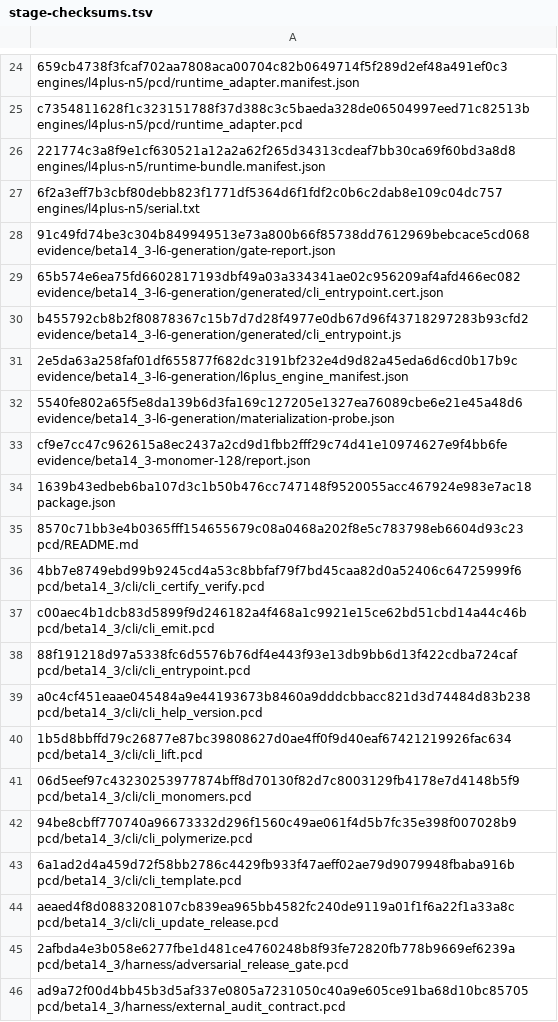
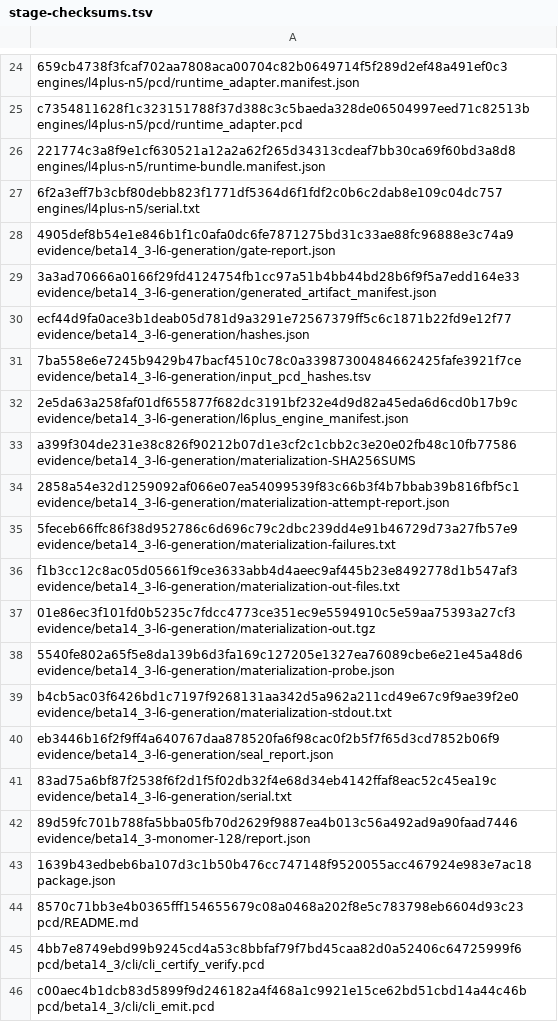
Before and after one commit to brik64/brik64-cli, a TSV file: evidence/beta14_3-package/stage-checksums.tsv, drawn as a sheet; only a part is shown, gaps mark what is left out; the shorter side is filled out with more unchanged rows.

Commit message:
Materialize beta14.3 L6 artifact bundle

```diff
--- a/evidence/beta14_3-package/stage-checksums.tsv
+++ b/evidence/beta14_3-package/stage-checksums.tsv
@@ -27,8 +27,17 @@ c7354811628f1c323151788f37d388c3c5baeda328de06504997eed71c82513b  engines/l4plus
 6f2a3eff7b3cbf80debb823f1771df5364d6f1fdf2c0b6c2dab8e109c04dc757  engines/l4plus-n5/serial.txt
-91c49fd74be3c304b849949513e73a800b66f85738dd7612969bebcace5cd068  evidence/beta14_3-l6-generation/gate-report.json
-65b574e6ea75fd6602817193dbf49a03a334341ae02c956209af4afd466ec082  evidence/beta14_3-l6-generation/generated/cli_entrypoint.cert.json
-b455792cb8b2f80878367c15b7d7d28f4977e0db67d96f43718297283b93cfd2  evidence/beta14_3-l6-generation/generated/cli_entrypoint.js
+4905def8b54e1e846b1f1c0afa0dc6fe7871275bd31c33ae88fc96888e3c74a9  evidence/beta14_3-l6-generation/gate-report.json
+3a3ad70666a0166f29fd4124754fb1cc97a51b4bb44bd28b6f9f5a7edd164e33  evidence/beta14_3-l6-generation/generated_artifact_manifest.json
+ecf44d9fa0ace3b1deab05d781d9a3291e72567379ff5c6c1871b22fd9e12f77  evidence/beta14_3-l6-generation/hashes.json
+7ba558e6e7245b9429b47bacf4510c78c0a33987300484662425fafe3921f7ce  evidence/beta14_3-l6-generation/input_pcd_hashes.tsv
 2e5da63a258faf01df655877f682dc3191bf232e4d9d82a45eda6d6cd0b17b9c  evidence/beta14_3-l6-generation/l6plus_engine_manifest.json
+a399f304de231e38c826f90212b07d1e3cf2c1cbb2c3e20e02fb48c10fb77586  evidence/beta14_3-l6-generation/materialization-SHA256SUMS
+2858a54e32d1259092af066e07ea54099539f83c66b3f4b7bbab39b816fbf5c1  evidence/beta14_3-l6-generation/materialization-attempt-report.json
+5feceb66ffc86f38d952786c6d696c79c2dbc239dd4e91b46729d73a27fb57e9  evidence/beta14_3-l6-generation/materialization-failures.txt
+f1b3cc12c8ac05d05661f9ce3633abb4d4aeec9af445b23e8492778d1b547af3  evidence/beta14_3-l6-generation/materialization-out-files.txt
+01e86ec3f101fd0b5235c7fdcc4773ce351ec9e5594910c5e59aa75393a27cf3  evidence/beta14_3-l6-generation/materialization-out.tgz
 5540fe802a65f5e8da139b6d3fa169c127205e1327ea76089cbe6e21e45a48d6  evidence/beta14_3-l6-generation/materialization-probe.json
-cf9e7cc47c962615a8ec2437a2cd9d1fbb2fff29c74d41e10974627e9f4bb6fe  evidence/beta14_3-monomer-128/report.json
+b4cb5ac03f6426bd1c7197f9268131aa342d5a962a211cd49e67c9f9ae39f2e0  evidence/beta14_3-l6-generation/materialization-stdout.txt
+eb3446b16f2f9ff4a640767daa878520fa6f98cac0f2b5f7f65d3cd7852b06f9  evidence/beta14_3-l6-generation/seal_report.json
+83ad75a6bf87f2538f6f2d1f5f02db32f4e68d34eb4142ffaf8eac52c45ea19c  evidence/beta14_3-l6-generation/serial.txt
+89d59fc701b788fa5bba05fb70d2629f9887ea4b013c56a492ad9a90faad7446  evidence/beta14_3-monomer-128/report.json
 1639b43edbeb6ba107d3c1b50b476cc747148f9520055acc467924e983e7ac18  package.json
```
Also changed, not shown: 35 other files.
